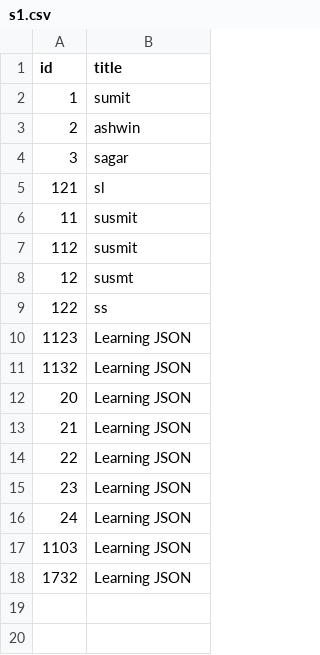
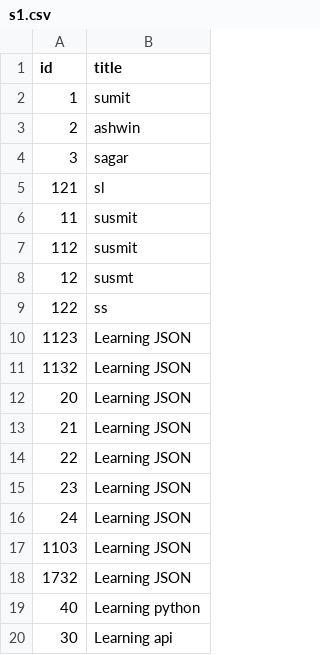
Before and after one commit to sumitphdke/functionbasedapi, a CSV file: s1.csv, drawn as a sheet.

Commit message:
new title function added

```diff
--- a/s1.csv
+++ b/s1.csv
@@ -18 +18,3 @@ id,title
 1732,Learning JSON
+40,Learning python
+30,Learning api
```
Also changed, not shown: 3 other files.
